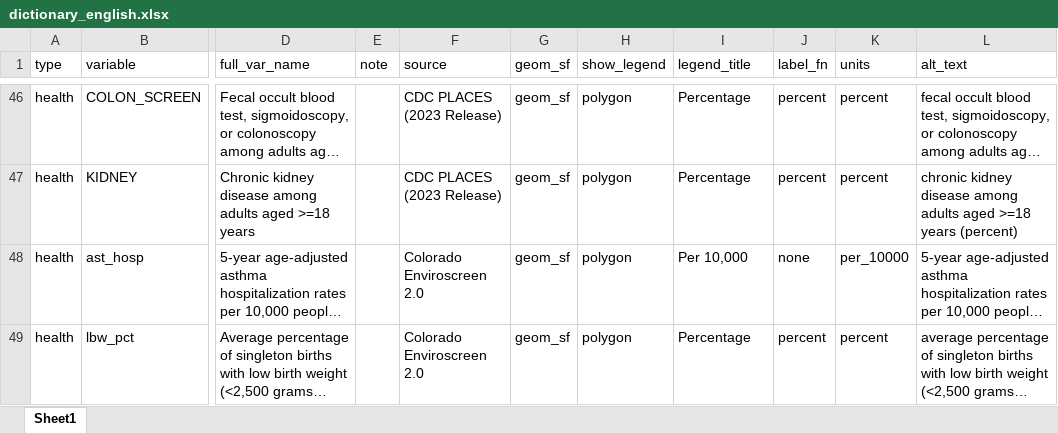
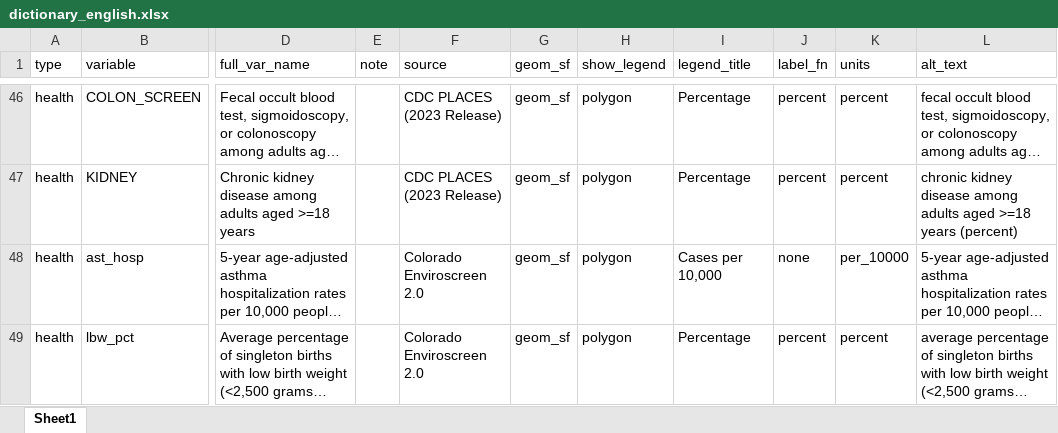
Before and after one commit to ccmothes/ges_health_study_app, an Excel workbook: ges_health_study_app/dictionary_english.xlsx, sheet Sheet1, drawn as a sheet; only a part is shown, gaps mark what is left out; long unchanged cells end in …; values as stored, in another font and other column widths than the file's, no borders; the diff names each change by its address in the sheet, - before the commit and + after, or states it on an @@ line.

```diff
--- a/ges_health_study_app/dictionary_english.xlsx (sheet Sheet1)
+++ b/ges_health_study_app/dictionary_english.xlsx (sheet Sheet1)
-I48 (legend_title): Per 10,000
+I48 (legend_title): Cases per 10,000
```
Also changed, not shown: ges_health_study_app/dictionary_spanish.xlsx, ges_health_study_app/text_dictionary.xlsx, 3 other files.
